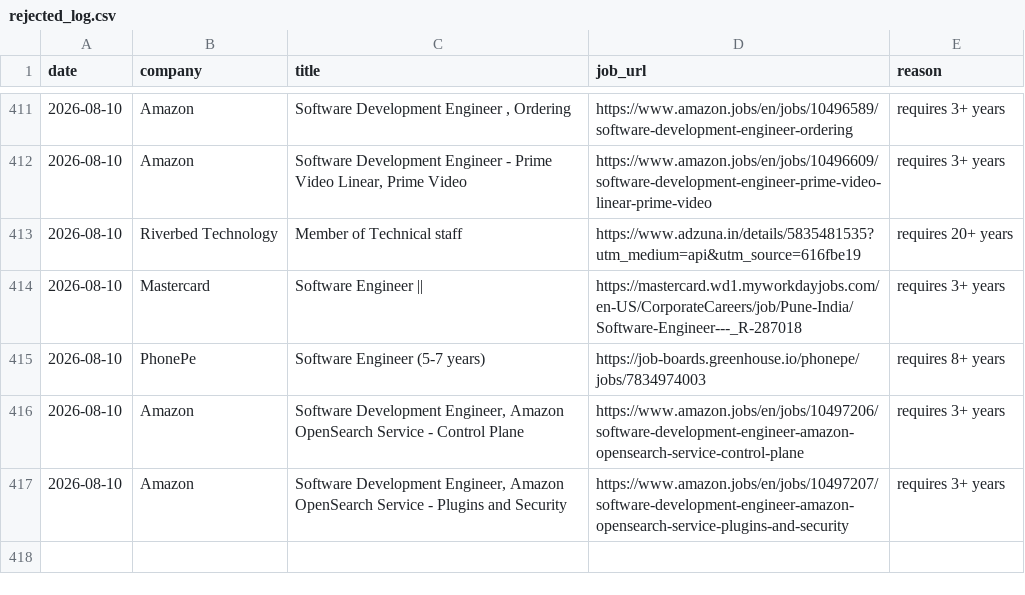
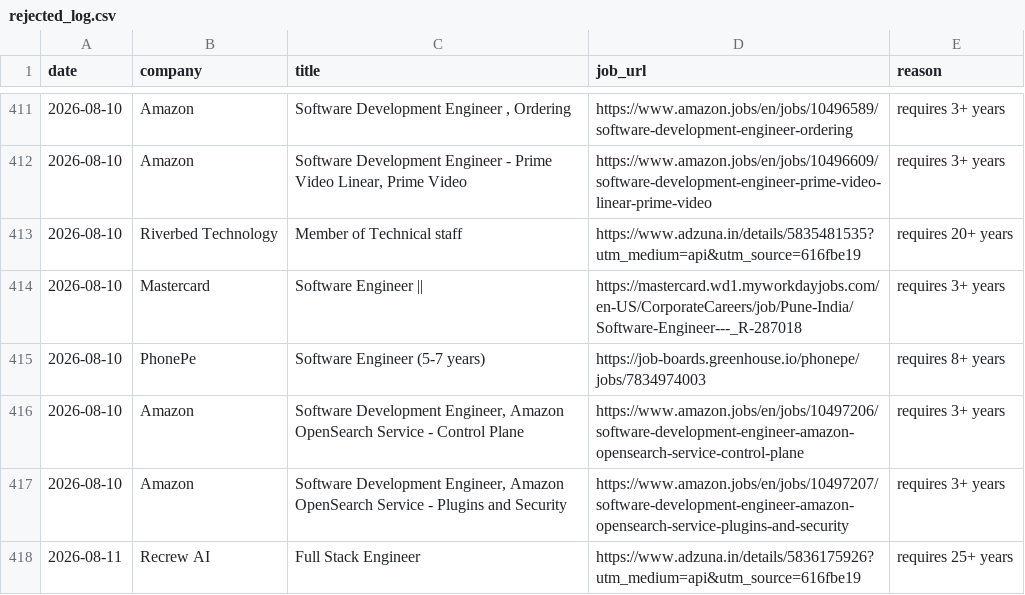
Before and after one commit to gopalverma416/jobhunt-autopilot, a CSV file: rejected_log.csv, drawn as a sheet; only a part is shown, gaps mark what is left out.

```diff
--- a/rejected_log.csv
+++ b/rejected_log.csv
@@ -417 +417,2 @@ date,company,title,job_url,reason
 2026-08-10,Amazon,"Software Development Engineer, Amazon OpenSearch Service - Plugins and Security",https://www.amazon.jobs/en/jobs/10497207/software-development-engineer-amazon-opensearch-service-plugins-and-security,requires 3+ years
+2026-08-11,Recrew AI,Full Stack Engineer,https://www.adzuna.in/details/5836175926?utm_medium=api&utm_source=616fbe19,requires 25+ years
```
Also changed, not shown: tracker.csv, 2 other files.
